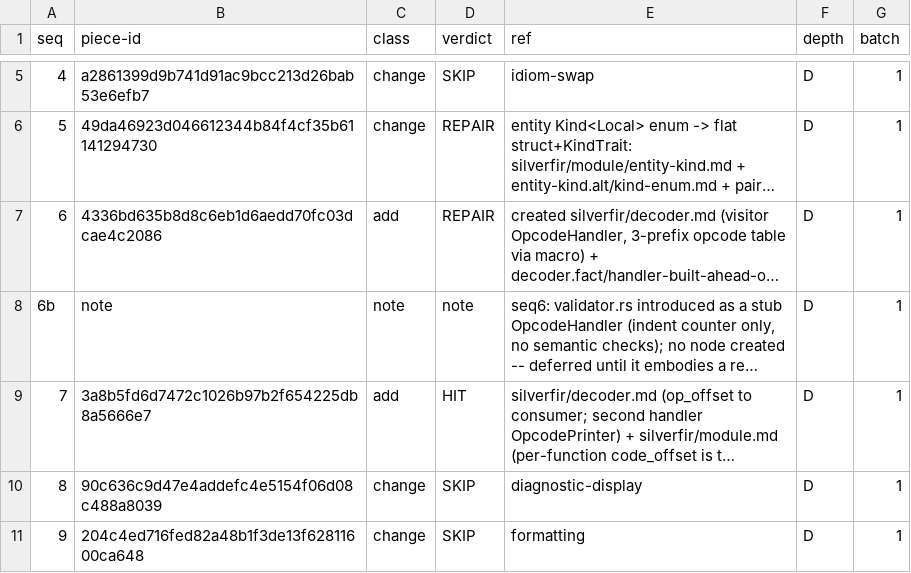
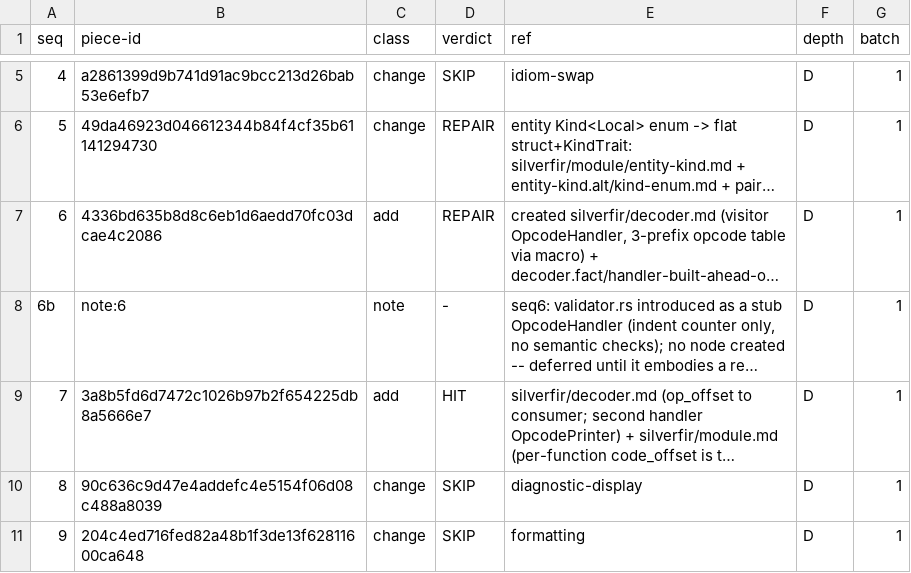
Before and after one commit to mbbill/Silverfir-nano, a TSV file: design/extraction/ledger.tsv, drawn as a sheet; only a part is shown, gaps mark what is left out; long unchanged cells end in …; the diff names each change by its address in the sheet, - before the commit and + after, or states it on an @@ line.

```diff
--- a/design/extraction/ledger.tsv
+++ b/design/extraction/ledger.tsv
-B8 (piece-id): note
+B8 (piece-id): note:6
-D8 (verdict): note
+D8 (verdict): -
```
Also changed, not shown: 13 other files.
